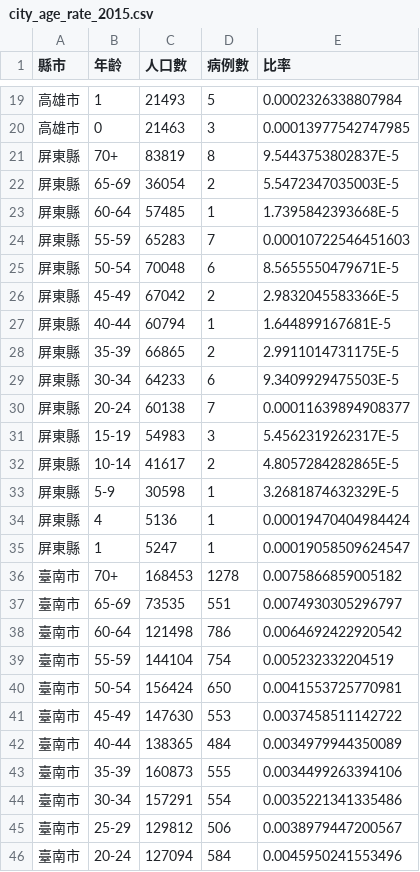
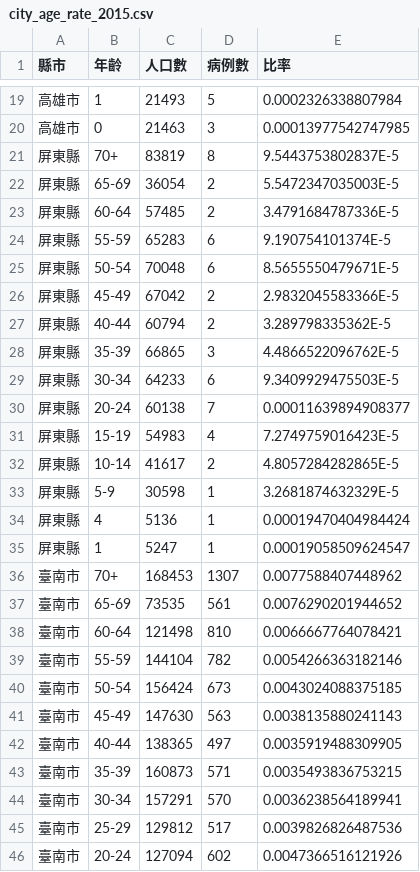
Before and after one commit to kiang/TainanDengueMap, a CSV file: cdc/city_age_rate_2015.csv, drawn as a sheet; only a part is shown, gaps mark what is left out; the diff covers the shown part only.

```diff
--- a/cdc/city_age_rate_2015.csv
+++ b/cdc/city_age_rate_2015.csv
@@ -22,11 +22,11 @@
 屏東縣,65-69,36054,2,5.5472347035003E-5
-屏東縣,60-64,57485,1,1.7395842393668E-5
-屏東縣,55-59,65283,7,0.00010722546451603
+屏東縣,60-64,57485,2,3.4791684787336E-5
+屏東縣,55-59,65283,6,9.190754101374E-5
 屏東縣,50-54,70048,6,8.5655550479671E-5
 屏東縣,45-49,67042,2,2.9832045583366E-5
-屏東縣,40-44,60794,1,1.644899167681E-5
-屏東縣,35-39,66865,2,2.9911014731175E-5
+屏東縣,40-44,60794,2,3.289798335362E-5
+屏東縣,35-39,66865,3,4.4866522096762E-5
 屏東縣,30-34,64233,6,9.3409929475503E-5
 屏東縣,20-24,60138,7,0.00011639894908377
-屏東縣,15-19,54983,3,5.4562319262317E-5
+屏東縣,15-19,54983,4,7.2749759016423E-5
 屏東縣,10-14,41617,2,4.8057284282865E-5
@@ -35,12 +35,12 @@
 屏東縣,1,5247,1,0.00019058509624547
-臺南市,70+,168453,1278,0.0075866859005182
-臺南市,65-69,73535,551,0.0074930305296797
-臺南市,60-64,121498,786,0.0064692422920542
-臺南市,55-59,144104,754,0.005232332204519
-臺南市,50-54,156424,650,0.0041553725770981
-臺南市,45-49,147630,553,0.0037458511142722
-臺南市,40-44,138365,484,0.0034979944350089
-臺南市,35-39,160873,555,0.0034499263394106
-臺南市,30-34,157291,554,0.0035221341335486
-臺南市,25-29,129812,506,0.0038979447200567
-臺南市,20-24,127094,584,0.0045950241553496
+臺南市,70+,168453,1307,0.0077588407448962
+臺南市,65-69,73535,561,0.0076290201944652
+臺南市,60-64,121498,810,0.0066667764078421
+臺南市,55-59,144104,782,0.0054266363182146
+臺南市,50-54,156424,673,0.0043024088375185
+臺南市,45-49,147630,563,0.0038135880241143
+臺南市,40-44,138365,497,0.0035919488309905
+臺南市,35-39,160873,571,0.0035493836753215
+臺南市,30-34,157291,570,0.0036238564189941
+臺南市,25-29,129812,517,0.0039826826487536
+臺南市,20-24,127094,602,0.0047366516121926
```
Also changed, not shown: 3 added rows and 54 edited cells elsewhere in this file, cdc/age_sum.csv, cdc/cunli_rate.csv, 3 other files.
